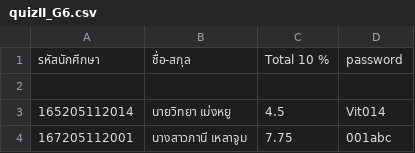
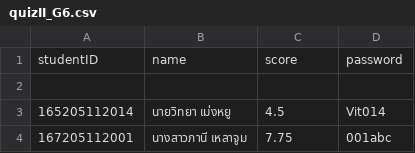
Before and after one commit to KwanjaiTassanee/webscore, a CSV file: quizII_G6.csv, drawn as a sheet; only a part is shown; removed rows and columns are numbered as before the commit, all else as after; the diff names each change by its address in the sheet, - before the commit and + after, or states it on an @@ line.

Commit message:
Update quizII_G6.csv

```diff
--- a/quizII_G6.csv
+++ b/quizII_G6.csv
-row 1: รหัสนักศึกษา | ชื่อ-สกุล | Total 10 % | password
+row 1: studentID | name | score | password
```
